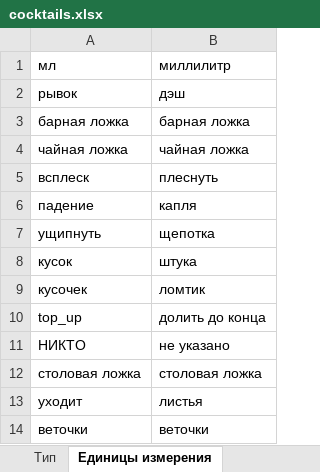
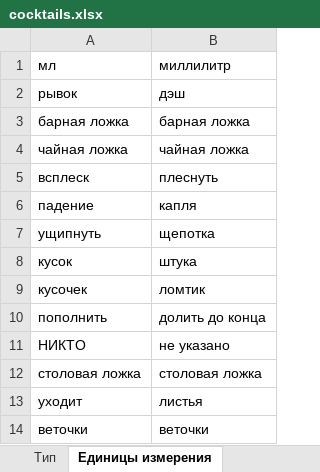
Before and after one commit to LeonidKuzmychenko/cocktails-making-training-excel-tool, an Excel workbook: src/main/resources/excel/ru/cocktails.xlsx, sheet Единицы измерения, drawn as a sheet; values as stored, in another font and other column widths than the file's, no borders; the diff names each change by its address in the sheet, - before the commit and + after, or states it on an @@ line.

```diff
--- a/src/main/resources/excel/ru/cocktails.xlsx (sheet Единицы измерения)
+++ b/src/main/resources/excel/ru/cocktails.xlsx (sheet Единицы измерения)
-A10: top_up
+A10: пополнить
```
Also changed, not shown: sheet Коктейли, sheet Ингредиенты, sheet Ассоциация, sheet Тип, src/main/resources/excel/en/cocktails.xlsx.
